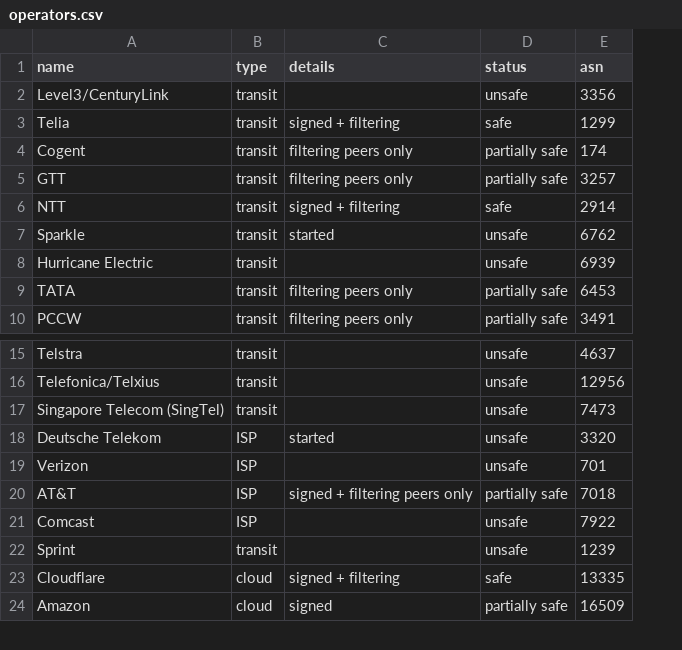
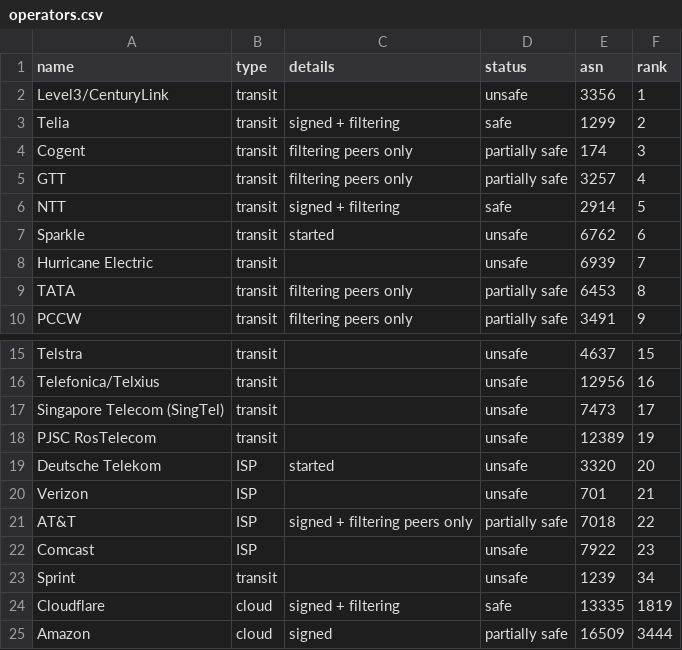
Before and after one commit to cloudflare/isbgpsafeyet.com, a CSV file: public/data/operators.csv, drawn as a sheet; only a part is shown, gaps mark what is left out; the diff names each change by its address in the sheet, - before the commit and + after, or states it on an @@ line.

Commit message:
add ASN rank from caida.org

```diff
--- a/public/data/operators.csv
+++ b/public/data/operators.csv
+column F (rank), rows 2-10: 1 | 2 | 3 | 4 | 5 | 6 | 7 | 8 | 9; rows 15-17: 15 | 16 | 17; rows 19-25: 20 | 21 | 22 | 23 | 34 | 1819 | 3444
+row 18: PJSC RosTelecom | transit |  | unsafe | 12389 | 19
```
